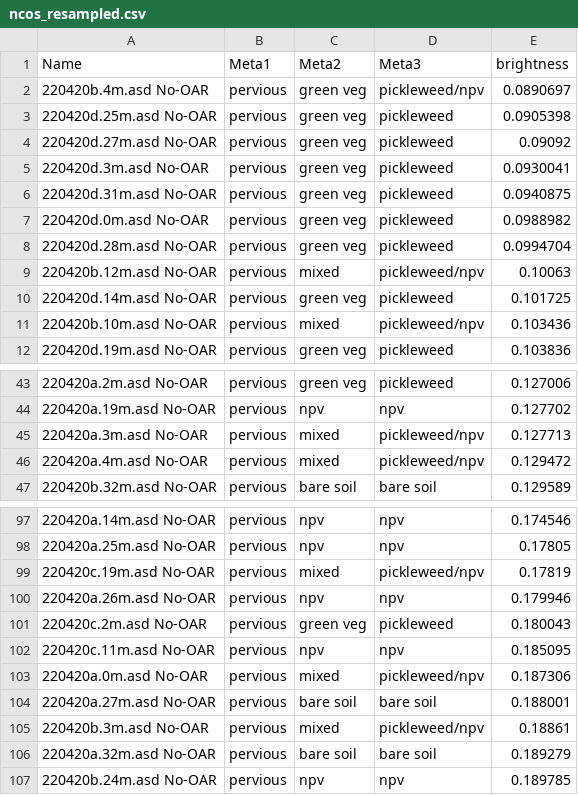
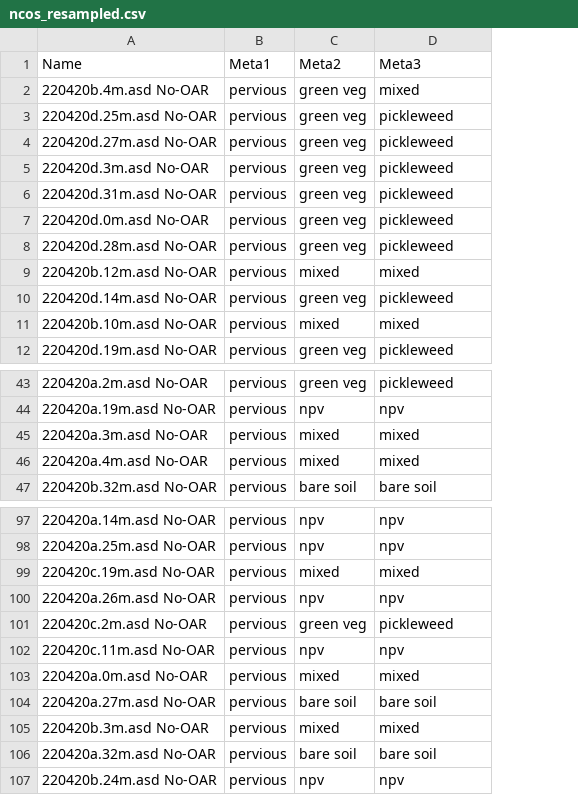
Before and after one commit to German-Sil/shift_soil_salinity, a CSV file: Spectra/Spectral Library/20220420/resampled/ncos_resampled.csv, drawn as a sheet; only a part is shown, gaps mark what is left out; the diff covers the shown part only; the diff names each change by its address in the sheet, - before the commit and + after, or states it on an @@ line.

```diff
--- a/Spectra/Spectral Library/20220420/resampled/ncos_resampled.csv
+++ b/Spectra/Spectral Library/20220420/resampled/ncos_resampled.csv
-column E (brightness), rows 2-12: 0.0890697 | 0.0905398 | 0.09092 | 0.0930041 | 0.0940875 | 0.0988982 | 0.0994704 | 0.10063 | 0.101725 | 0.103436 | 0.103836; rows 43-47: 0.127006 | 0.127702 | 0.127713 | 0.129472 | 0.129589; rows 97-107: 0.174546 | 0.17805 | 0.17819 | 0.179946 | 0.180043 | 0.185095 | 0.187306 | 0.188001 | 0.18861 | 0.189279 | 0.189785
-D2 (Meta3): pickleweed/npv
+D2 (Meta3): mixed
-D9 (Meta3): pickleweed/npv
+D9 (Meta3): mixed
-D11 (Meta3): pickleweed/npv
+D11 (Meta3): mixed
-D45:D46 (Meta3): pickleweed/npv
+D45:D46 (Meta3): mixed
-D99 (Meta3): pickleweed/npv
+D99 (Meta3): mixed
-D103 (Meta3): pickleweed/npv
+D103 (Meta3): mixed
-D105 (Meta3): pickleweed/npv
+D105 (Meta3): mixed
```
Also changed, not shown: 14 edited cells elsewhere in this file, 26 other files.
